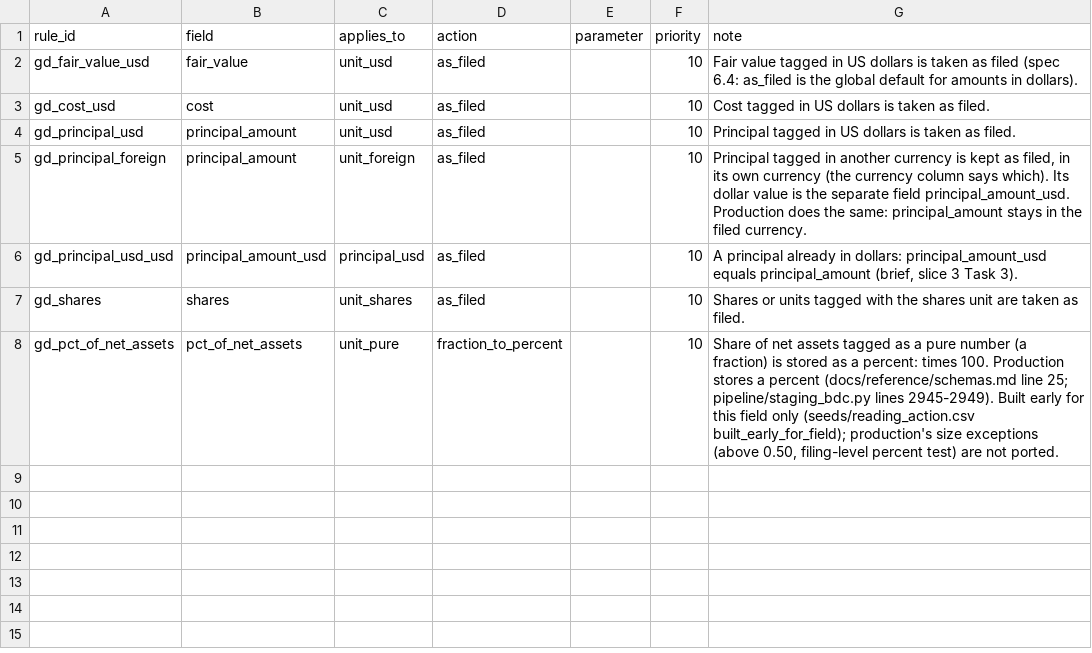
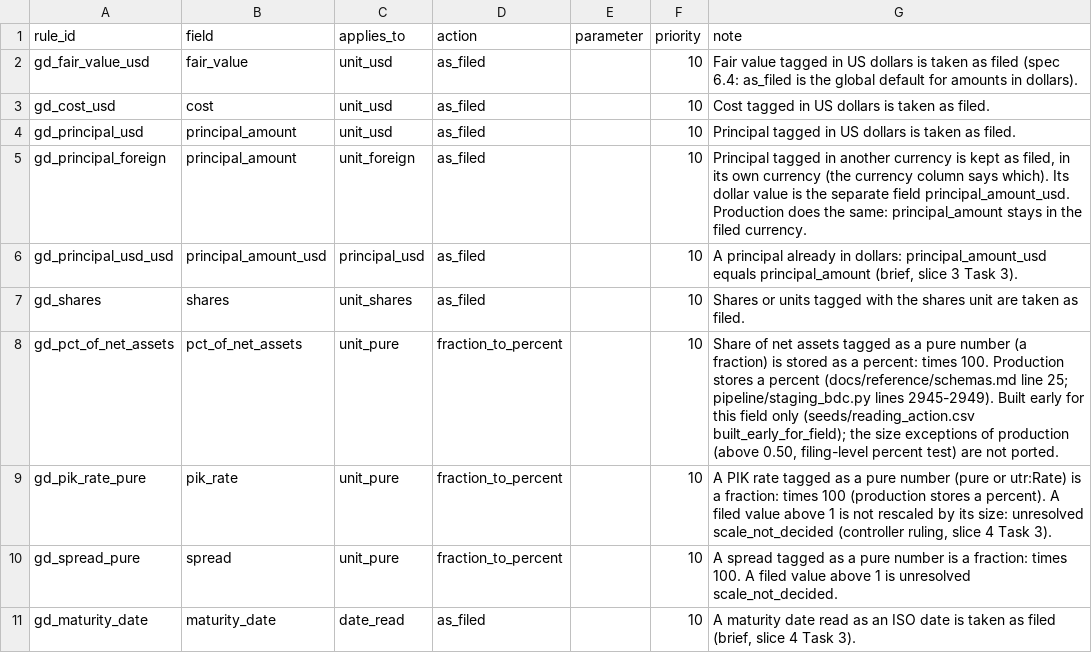
Before and after one commit to JamesCAlger/privatemarketwatch, a CSV file: warehouse/seeds/field_rule_default.csv, drawn as a sheet.

```diff
--- a/warehouse/seeds/field_rule_default.csv
+++ b/warehouse/seeds/field_rule_default.csv
@@ -7,2 +7,5 @@ gd_principal_usd_usd,principal_amount_usd,principal_usd,as_filed,,10,"A principa
 gd_shares,shares,unit_shares,as_filed,,10,"Shares or units tagged with the shares unit are taken as filed."
-gd_pct_of_net_assets,pct_of_net_assets,unit_pure,fraction_to_percent,,10,"Share of net assets tagged as a pure number (a fraction) is stored as a percent: times 100. Production stores a percent (docs/reference/schemas.md line 25; pipeline/staging_bdc.py lines 2945-2949). Built early for this field only (seeds/reading_action.csv built_early_for_field); production's size exceptions (above 0.50, filing-level percent test) are not ported."
+gd_pct_of_net_assets,pct_of_net_assets,unit_pure,fraction_to_percent,,10,"Share of net assets tagged as a pure number (a fraction) is stored as a percent: times 100. Production stores a percent (docs/reference/schemas.md line 25; pipeline/staging_bdc.py lines 2945-2949). Built early for this field only (seeds/reading_action.csv built_early_for_field); the size exceptions of production (above 0.50, filing-level percent test) are not ported."
+gd_pik_rate_pure,pik_rate,unit_pure,fraction_to_percent,,10,"A PIK rate tagged as a pure number (pure or utr:Rate) is a fraction: times 100 (production stores a percent). A filed value above 1 is not rescaled by its size: unresolved scale_not_decided (controller ruling, slice 4 Task 3)."
+gd_spread_pure,spread,unit_pure,fraction_to_percent,,10,"A spread tagged as a pure number is a fraction: times 100. A filed value above 1 is unresolved scale_not_decided."
+gd_maturity_date,maturity_date,date_read,as_filed,,10,"A maturity date read as an ISO date is taken as filed (brief, slice 4 Task 3)."
```
Also changed, not shown: warehouse/seeds/action_field.csv, 35 other files.
